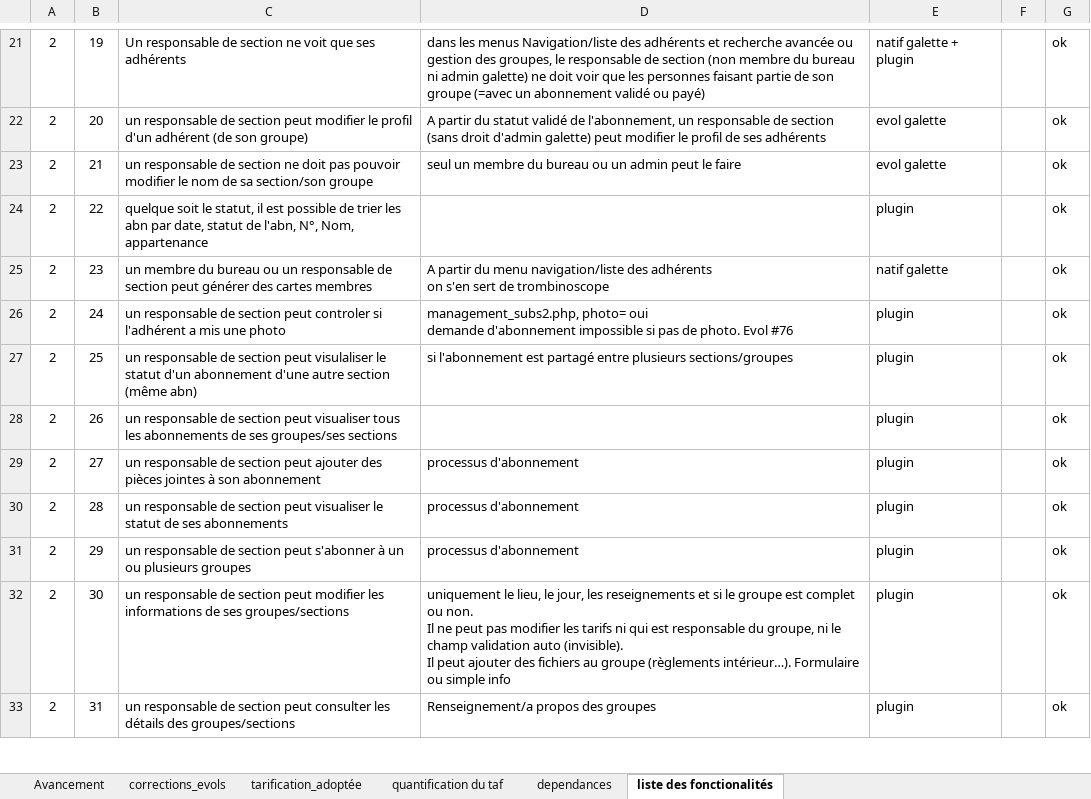
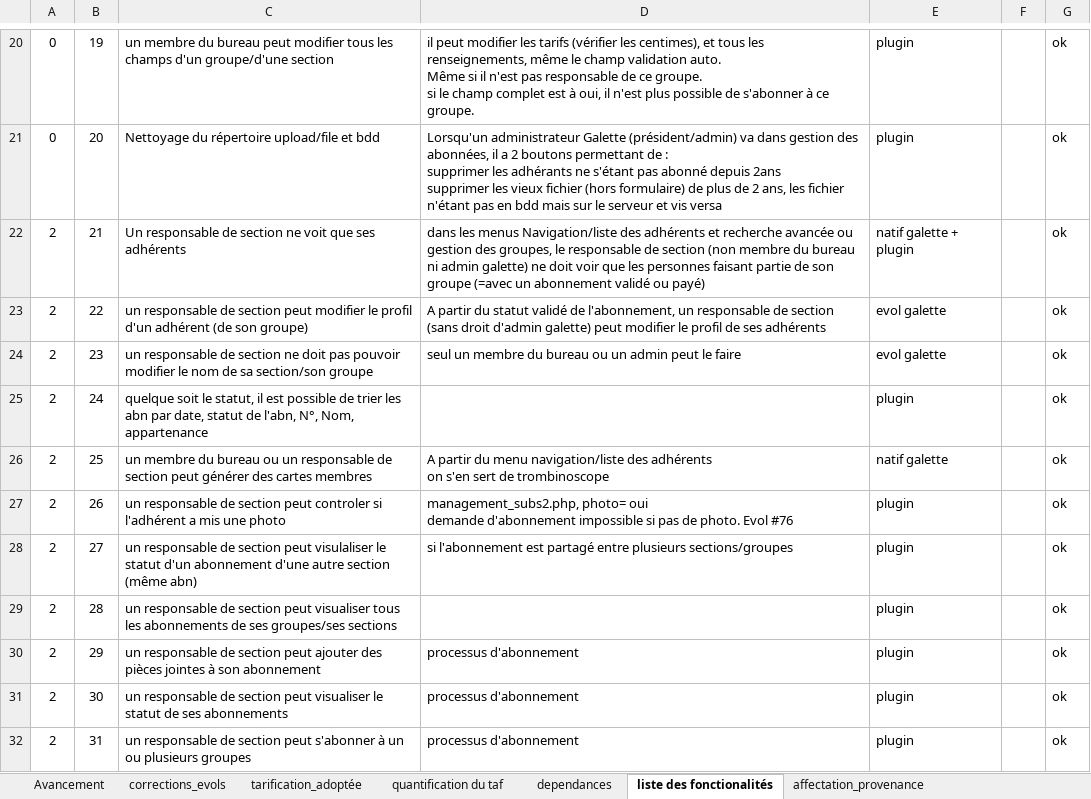
Before and after one commit to trinitrotoluene76/galette-plugin-subscription, an Excel workbook: doc/avancement.xlsx, sheet liste des fonctionalités, drawn as a sheet; only a part is shown, gaps mark what is left out; values as stored, in another font and other column widths than the file's, no borders; table styles not drawn; addresses are those after the commit; ↵ is a line break in a cell; the diff covers the shown part only; the diff names each change by its address in the sheet, - before the commit and + after, or states it on an @@ line.

Commit message:
Mise à jour de l'ensemble des documents du répertoire download et doc

```diff
--- a/doc/avancement.xlsx (sheet liste des fonctionalités)
+++ b/doc/avancement.xlsx (sheet liste des fonctionalités)
+sheet tab: affectation_provenance
-A20:A21: 2
+A20:A21: 0
-C20: Un responsable de section ne voit que ses adhérents
+C20: un membre du bureau peut modifier tous les champs d'un groupe/d'une section
-D20: dans les menus Navigation/liste des adhérents et recherche avancée ou gestion des groupes, le responsable de section (non membre du bureau ni admin galette) ne doit voir que les personnes faisant partie de son groupe (=avec un abonnement validé ou payé)
+D20: il peut modifier les tarifs (vérifier les centimes), et tous les renseignements, même le champ validation auto. ↵ Même si il n'est pas responsable de ce groupe. ↵ si le champ complet est à oui, il n'est plus possible de s'abonner à ce groupe.
-E20: natif galette + plugin
+E20: plugin
-C21: un responsable de section peut modifier le profil d'un adhérent (de son groupe)
+C21: Nettoyage du répertoire upload/file et bdd
-D21: A partir du statut validé de l'abonnement, un responsable de section (sans droit d'admin galette) peut modifier le profil de ses adhérents
+D21: Lorsqu'un administrateur Galette (président/admin) va dans gestion des abonnées, il a 2 boutons permettant de : ↵ supprimer les adhérants ne s'étant pas abonné depuis 2ans ↵ supprimer les vieux fichier (hors formulaire) de plus de 2 ans, les fichier n'étant pas en bdd mais sur le serveur et vis versa
-E21: evol galette
+E21: plugin
-C22: un responsable de section ne doit pas pouvoir modifier le nom de sa section/son groupe
+C22: Un responsable de section ne voit que ses adhérents
-D22: seul un membre du bureau ou un admin peut le faire
+D22: dans les menus Navigation/liste des adhérents et recherche avancée ou gestion des groupes, le responsable de section (non membre du bureau ni admin galette) ne doit voir que les personnes faisant partie de son groupe (=avec un abonnement validé ou payé)
-E22: evol galette
+E22: natif galette + plugin
-C23: quelque soit le statut, il est possible de trier les abn par date, statut de l'abn, N°, Nom, appartenance
+C23: un responsable de section peut modifier le profil d'un adhérent (de son groupe)
-D23: (empty)
+D23: A partir du statut validé de l'abonnement, un responsable de section (sans droit d'admin galette) peut modifier le profil de ses adhérents
-E23: plugin
+E23: evol galette
-C24: un membre du bureau ou un responsable de section peut générer des cartes membres
+C24: un responsable de section ne doit pas pouvoir modifier le nom de sa section/son groupe
-D24: A partir du menu navigation/liste des adhérents ↵ on s'en sert de trombinoscope
+D24: seul un membre du bureau ou un admin peut le faire
-E24: natif galette
+E24: evol galette
-C25: un responsable de section peut controler si l'adhérent a mis une photo
+C25: quelque soit le statut, il est possible de trier les abn par date, statut de l'abn, N°, Nom, appartenance
-D25: management_subs2.php, photo= oui ↵ demande d'abonnement impossible si pas de photo. Evol #76
+D25: (empty)
-C26: un responsable de section peut visulaliser le statut d'un abonnement d'une autre section (même abn)
+C26: un membre du bureau ou un responsable de section peut générer des cartes membres
-D26: si l'abonnement est partagé entre plusieurs sections/groupes
+D26: A partir du menu navigation/liste des adhérents ↵ on s'en sert de trombinoscope
-E26: plugin
+E26: natif galette
-C27: …section peut visualiser tous les abonnements de ses groupes/ses sections
+C27: …section peut controler si l'adhérent a mis une photo
-D27: (empty)
+D27: management_subs2.php, photo= oui ↵ demande d'abonnement impossible si pas de photo. Evol #76
-C28: …section peut ajouter des pièces jointes à son abonnement
+C28: …section peut visulaliser le statut d'un abonnement d'une autre section (même abn)
-D28: processus d'abonnement
+D28: si l'abonnement est partagé entre plusieurs sections/groupes
-C29: …peut visualiser le statut de ses abonnements
+C29: …peut visualiser tous les abonnements de ses groupes/ses sections
-D29: processus d'abonnement
+D29: (empty)
-C30: …section peut s'abonner à un ou plusieurs groupes
+C30: …section peut ajouter des pièces jointes à son abonnement
-C31: …section peut modifier les informations de ses groupes/sections
+C31: …section peut visualiser le statut de ses abonnements
-D31: uniquement le lieu, le jour, les reseignements et si le groupe est complet ou non. ↵ Il ne peut pas modifier les tarifs ni qui est responsable du groupe, ni le champ validation auto (invisible). ↵ Il peut ajouter des fichiers au groupe (règlements intérieur…). Formulaire ou simple info
+D31: processus d'abonnement
-C32: …section peut consulter les détails des groupes/sections
+C32: …section peut s'abonner à un ou plusieurs groupes
-D32: Renseignement/a propos des groupes
+D32: processus d'abonnement
```
Also changed, not shown: 2 added rows, 1 removed row and 50 edited cells elsewhere in this sheet, sheet corrections_evols, sheet tarification_adoptée, hidden cells, charts or pictures, doc/tables.xlsx, 7 other files.
